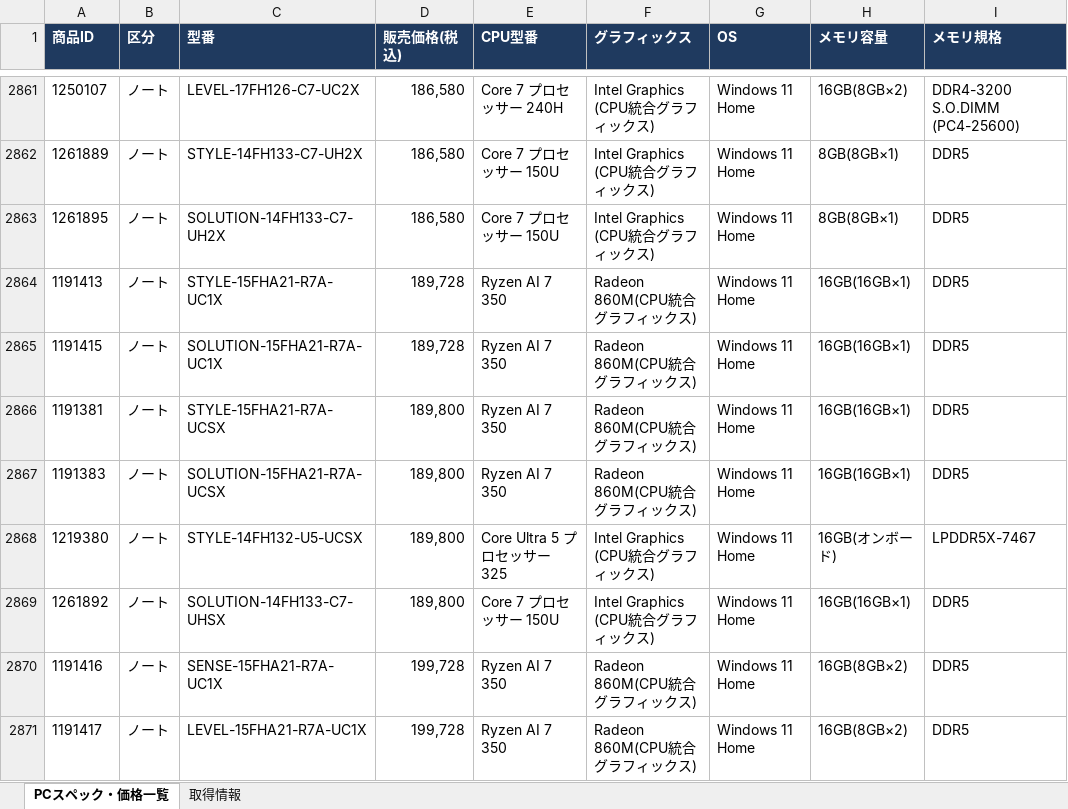
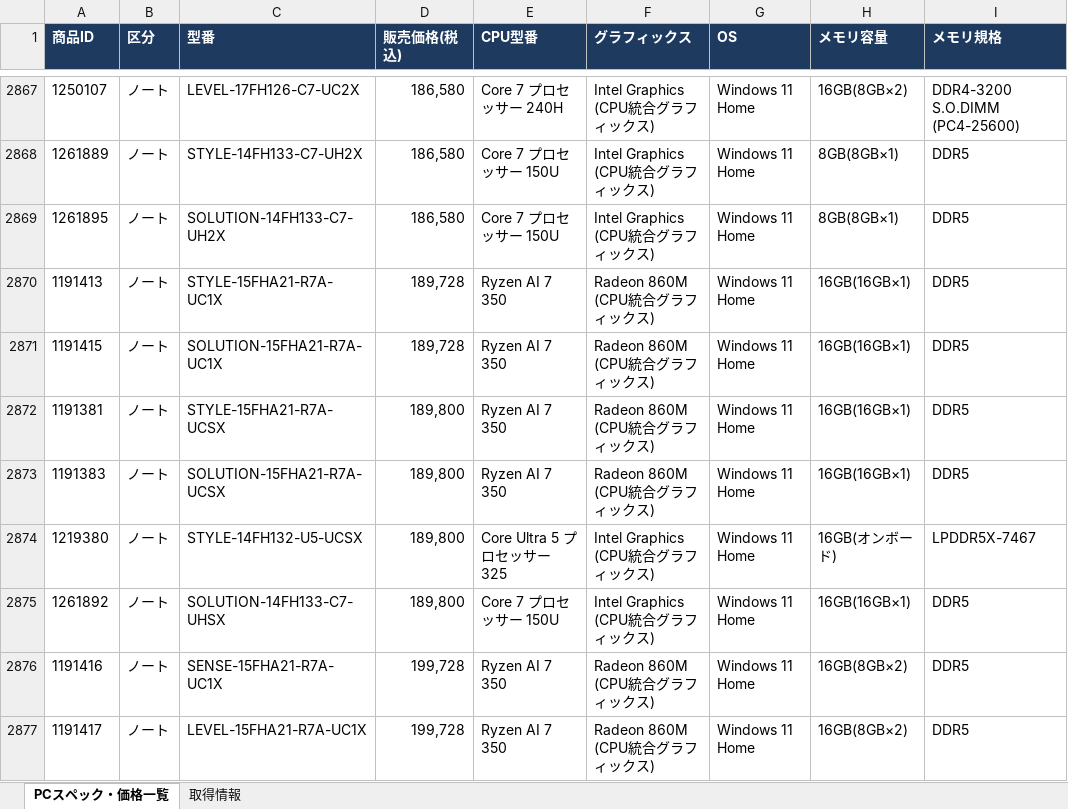
Before and after one commit to knoro-hue/pcprice_reseach_list, an Excel workbook: output/pckoubou_pc_latest.xlsx, sheet PCスペック・価格一覧, drawn as a sheet; only a part is shown, gaps mark what is left out; values as stored, in another font and other column widths than the file's, no borders; addresses are those after the commit; the diff covers the shown part only; the diff names each change by its address in the sheet, - before the commit and + after, or states it on an @@ line.

```diff
--- a/output/pckoubou_pc_latest.xlsx (sheet PCスペック・価格一覧)
+++ b/output/pckoubou_pc_latest.xlsx (sheet PCスペック・価格一覧)
-F2870:F2873 (グラフィックス): Radeon 860M(CPU統合グラフィックス)
+F2870:F2873 (グラフィックス): Radeon 860M (CPU統合グラフィックス)
-F2876:F2877 (グラフィックス): Radeon 860M(CPU統合グラフィックス)
+F2876:F2877 (グラフィックス): Radeon 860M (CPU統合グラフィックス)
```
Also changed, not shown: 9 added rows, 3 removed rows and 28 edited cells elsewhere in this sheet, sheet 取得情報, output/pc_price_latest.xlsx, 14 other files.
